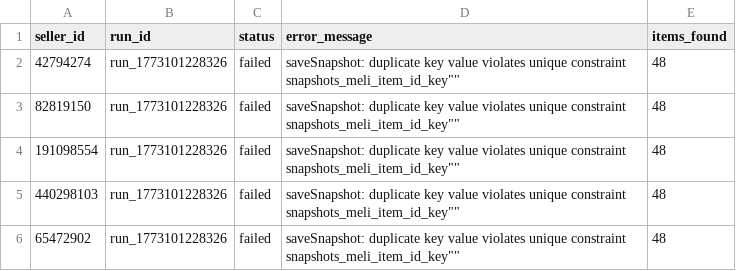
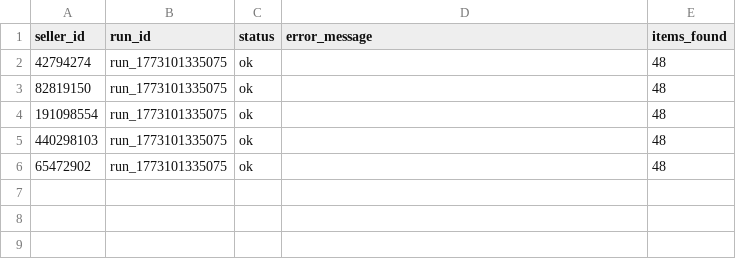
Before and after one commit to trexxeseba/mlu-monitor, a CSV file: output/latest/monitor_status.csv, drawn as a sheet.

```diff
--- a/output/latest/monitor_status.csv
+++ b/output/latest/monitor_status.csv
@@ -1,6 +1,6 @@
 seller_id,run_id,status,error_message,items_found
-42794274,run_1773101228326,failed,"saveSnapshot: duplicate key value violates unique constraint "snapshots_meli_item_id_key"",48
-82819150,run_1773101228326,failed,"saveSnapshot: duplicate key value violates unique constraint "snapshots_meli_item_id_key"",48
-191098554,run_1773101228326,failed,"saveSnapshot: duplicate key value violates unique constraint "snapshots_meli_item_id_key"",48
-440298103,run_1773101228326,failed,"saveSnapshot: duplicate key value violates unique constraint "snapshots_meli_item_id_key"",48
-65472902,run_1773101228326,failed,"saveSnapshot: duplicate key value violates unique constraint "snapshots_meli_item_id_key"",48
+42794274,run_1773101335075,ok,"",48
+82819150,run_1773101335075,ok,"",48
+191098554,run_1773101335075,ok,"",48
+440298103,run_1773101335075,ok,"",48
+65472902,run_1773101335075,ok,"",48
```
Also changed, not shown: 3 other files.
